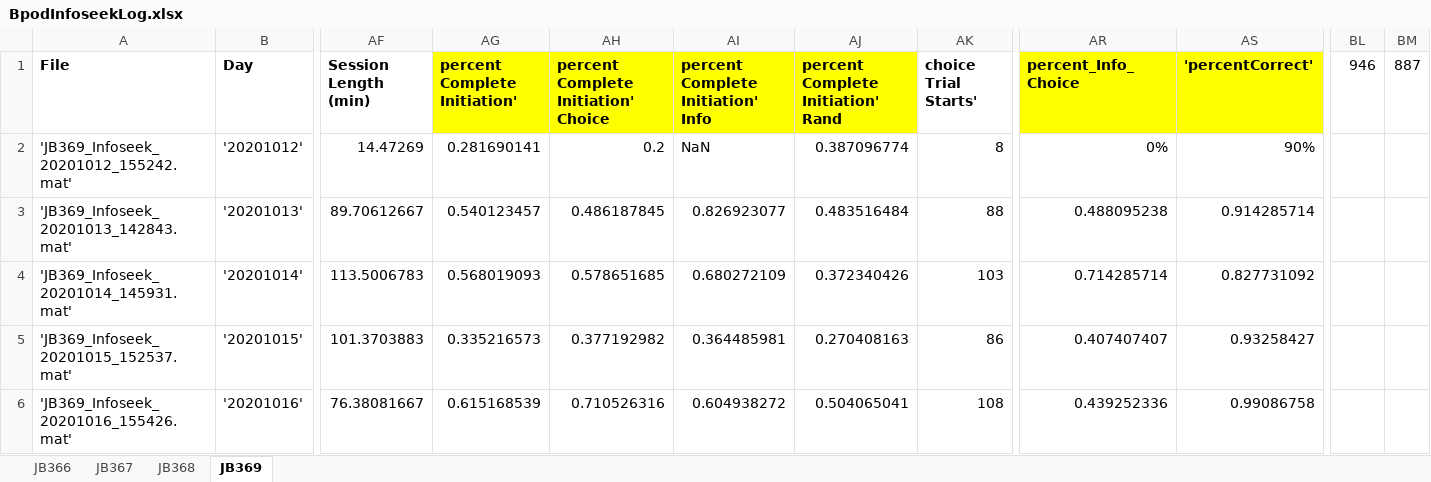
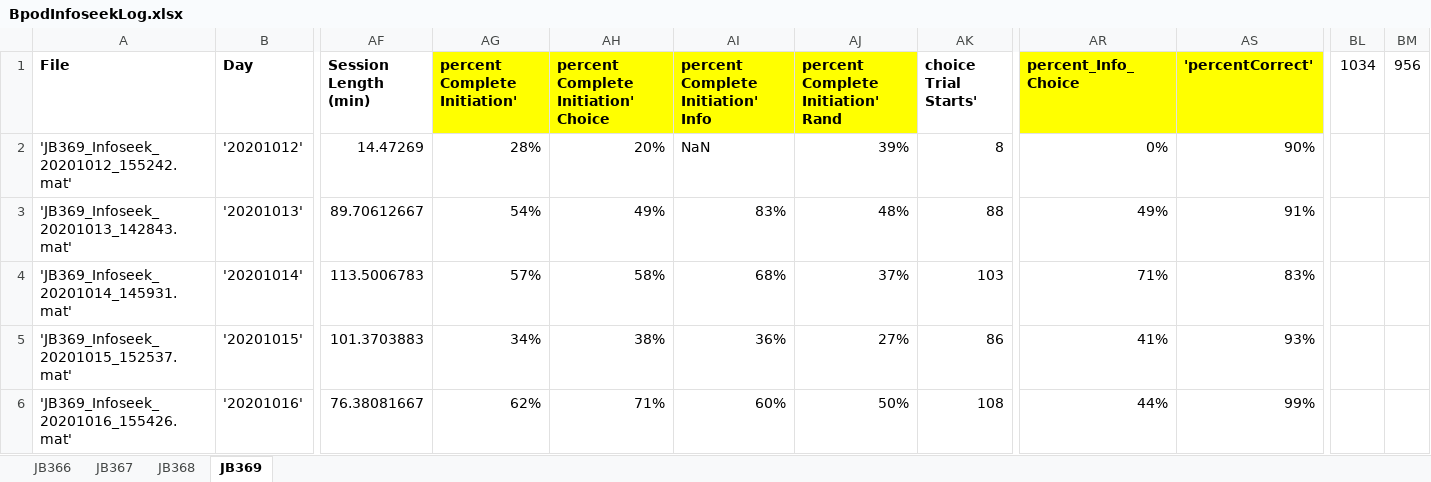
Before and after one commit to jjbussell/BpodInfoSeekAnalysis, an Excel workbook: BpodInfoseekLog.xlsx, sheet JB369, drawn as a sheet; only a part is shown, gaps mark what is left out; values as stored, in another font and other column widths than the file's, no borders; the diff covers the shown part only; the diff names each change by its address in the sheet, - before the commit and + after, or states it on an @@ line.

```diff
--- a/BpodInfoseekLog.xlsx (sheet JB369)
+++ b/BpodInfoseekLog.xlsx (sheet JB369)
-BL1: 946
+BL1: 1034
-BM1: 887
+BM1: 956
-AG2 (percent Complete Initiation'): 0.281690141
+AG2 (percent Complete Initiation'): 28%
-AH2: 0.2
+AH2: 20%
-AJ2: 0.387096774
+AJ2: 39%
-AG3 (percent Complete Initiation'): 0.540123457
+AG3 (percent Complete Initiation'): 54%
-AH3: 0.486187845
+AH3: 49%
-AI3: 0.826923077
+AI3: 83%
-AJ3: 0.483516484
+AJ3: 48%
-AR3 (percent_Info_Choice): 0.488095238
+AR3 (percent_Info_Choice): 49%
-AS3 ('percentCorrect'): 0.914285714
+AS3 ('percentCorrect'): 91%
-AG4 (percent Complete Initiation'): 0.568019093
+AG4 (percent Complete Initiation'): 57%
-AH4: 0.578651685
+AH4: 58%
-AI4: 0.680272109
+AI4: 68%
-AJ4: 0.372340426
+AJ4: 37%
-AR4 (percent_Info_Choice): 0.714285714
+AR4 (percent_Info_Choice): 71%
-AS4 ('percentCorrect'): 0.827731092
+AS4 ('percentCorrect'): 83%
-AG5 (percent Complete Initiation'): 0.335216573
+AG5 (percent Complete Initiation'): 34%
-AH5: 0.377192982
+AH5: 38%
-AI5: 0.364485981
+AI5: 36%
-AJ5: 0.270408163
+AJ5: 27%
-AR5 (percent_Info_Choice): 0.407407407
+AR5 (percent_Info_Choice): 41%
-AS5 ('percentCorrect'): 0.93258427
+AS5 ('percentCorrect'): 93%
-AG6 (percent Complete Initiation'): 0.615168539
+AG6 (percent Complete Initiation'): 62%
-AH6: 0.710526316
+AH6: 71%
-AI6: 0.604938272
+AI6: 60%
-AJ6: 0.504065041
+AJ6: 50%
-AR6 (percent_Info_Choice): 0.439252336
+AR6 (percent_Info_Choice): 44%
-AS6 ('percentCorrect'): 0.99086758
+AS6 ('percentCorrect'): 99%
```
Also changed, not shown: 1 added row and 42 edited cells elsewhere in this sheet, sheet JB368, sheet JB366, sheet JB367, hidden cells.
